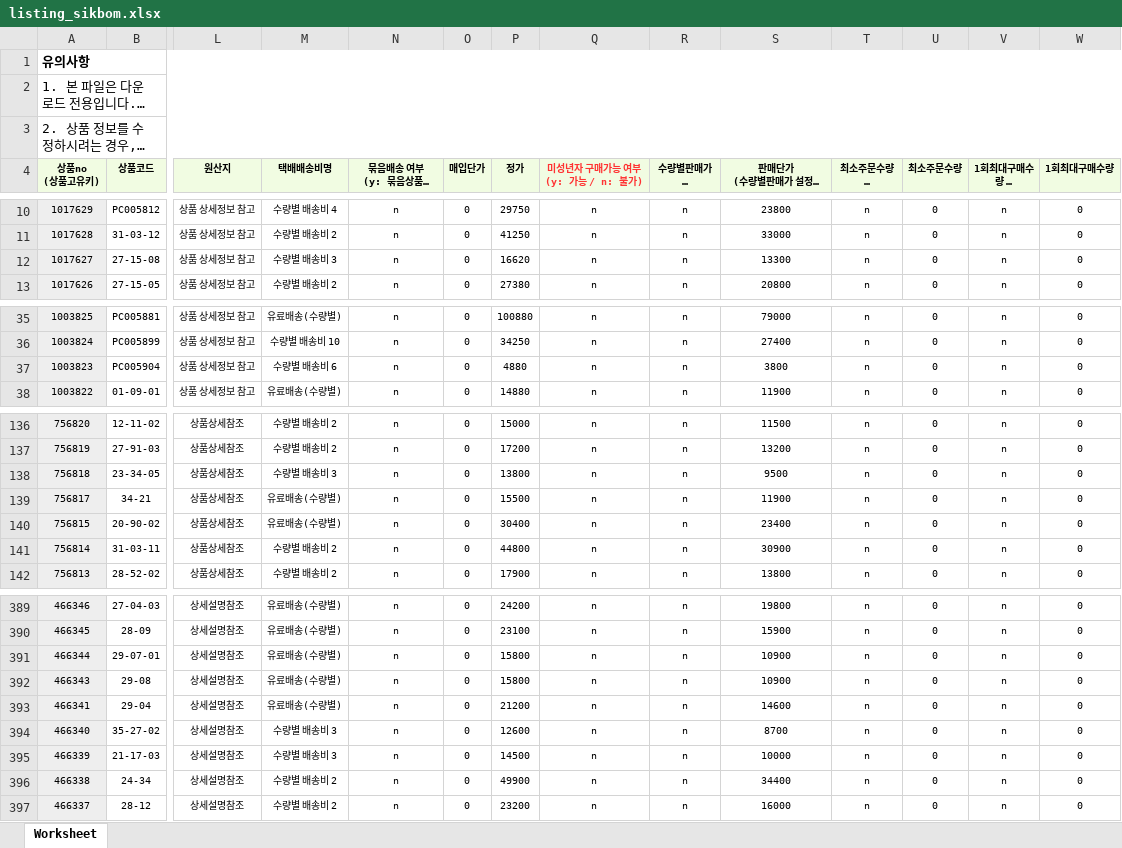
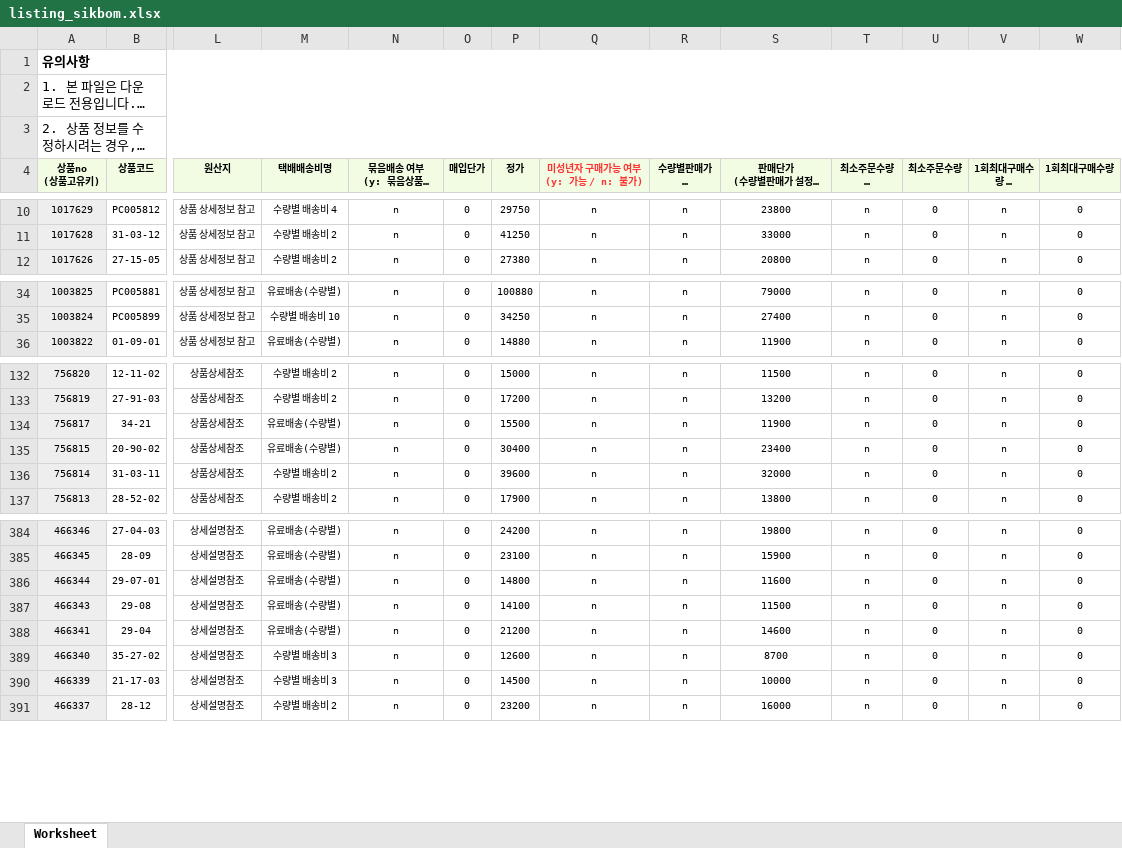
Before and after one commit to OURPROJECTDAO/work-automation-app, an Excel workbook: reference/listing_sikbom.xlsx, sheet Worksheet, drawn as a sheet; only a part is shown, gaps mark what is left out; long unchanged cells end in …; values as stored, in another font and other column widths than the file's, no borders; removed rows and columns are numbered as before the commit, all else as after; rows hold the shown columns only; the diff covers the shown part only; the diff names each change by its address in the sheet, - before the commit and + after, or states it on an @@ line.

```diff
--- a/reference/listing_sikbom.xlsx (sheet Worksheet)
+++ b/reference/listing_sikbom.xlsx (sheet Worksheet)
-row 12: 1017627 | 27-15-08 | 상품 상세정보 참고 | 수량별 배송비 3 | n | 0 | 16620 | n | n | 13300 | n | 0 | n | 0
-row 37: 1003823 | PC005904 | 상품 상세정보 참고 | 수량별 배송비 6 | n | 0 | 4880 | n | n | 3800 | n | 0 | n | 0
-row 138: 756818 | 23-34-05 | 상품상세참조 | 수량별 배송비 3 | n | 0 | 13800 | n | n | 9500 | n | 0 | n | 0
-P136 (정가): 44800
+P136 (정가): 39600
-S136: 30900
+S136: 32000
-P386 (정가): 15800
+P386 (정가): 14800
-S386: 10900
+S386: 11600
-P387 (정가): 15800
+P387 (정가): 14100
-S387: 10900
+S387: 11500
-row 396: 466338 | 24-34 | 상세설명참조 | 수량별 배송비 2 | n | 0 | 49900 | n | n | 34400 | n | 0 | n | 0
```
Also changed, not shown: 8 removed rows and 112 edited cells elsewhere in this sheet.
